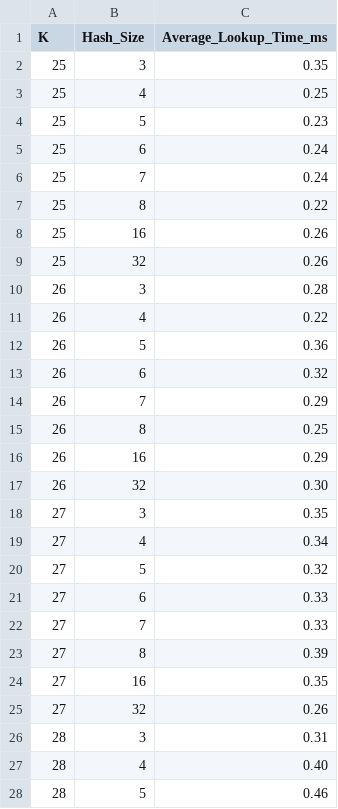
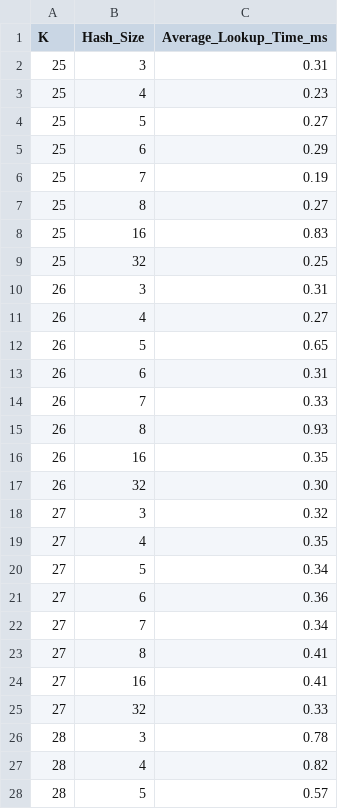
Before and after one commit to iraicu/vault, a CSV file: data/opi5/search-NVMe.csv, drawn as a sheet; only a part is shown; the diff covers the shown part only.

Commit message:
new data

```diff
--- a/data/opi5/search-NVMe.csv
+++ b/data/opi5/search-NVMe.csv
@@ -1,28 +1,28 @@
 K,Hash_Size,Average_Lookup_Time_ms
-25,3,0.35
-25,4,0.25
-25,5,0.23
-25,6,0.24
-25,7,0.24
-25,8,0.22
-25,16,0.26
-25,32,0.26
-26,3,0.28
-26,4,0.22
-26,5,0.36
-26,6,0.32
-26,7,0.29
-26,8,0.25
-26,16,0.29
+25,3,0.31
+25,4,0.23
+25,5,0.27
+25,6,0.29
+25,7,0.19
+25,8,0.27
+25,16,0.83
+25,32,0.25
+26,3,0.31
+26,4,0.27
+26,5,0.65
+26,6,0.31
+26,7,0.33
+26,8,0.93
+26,16,0.35
 26,32,0.30
-27,3,0.35
-27,4,0.34
-27,5,0.32
-27,6,0.33
-27,7,0.33
-27,8,0.39
-27,16,0.35
-27,32,0.26
-28,3,0.31
-28,4,0.40
-28,5,0.46
+27,3,0.32
+27,4,0.35
+27,5,0.34
+27,6,0.36
+27,7,0.34
+27,8,0.41
+27,16,0.41
+27,32,0.33
+28,3,0.78
+28,4,0.82
+28,5,0.57
```
Also changed, not shown: 56 edited cells elsewhere in this file.
